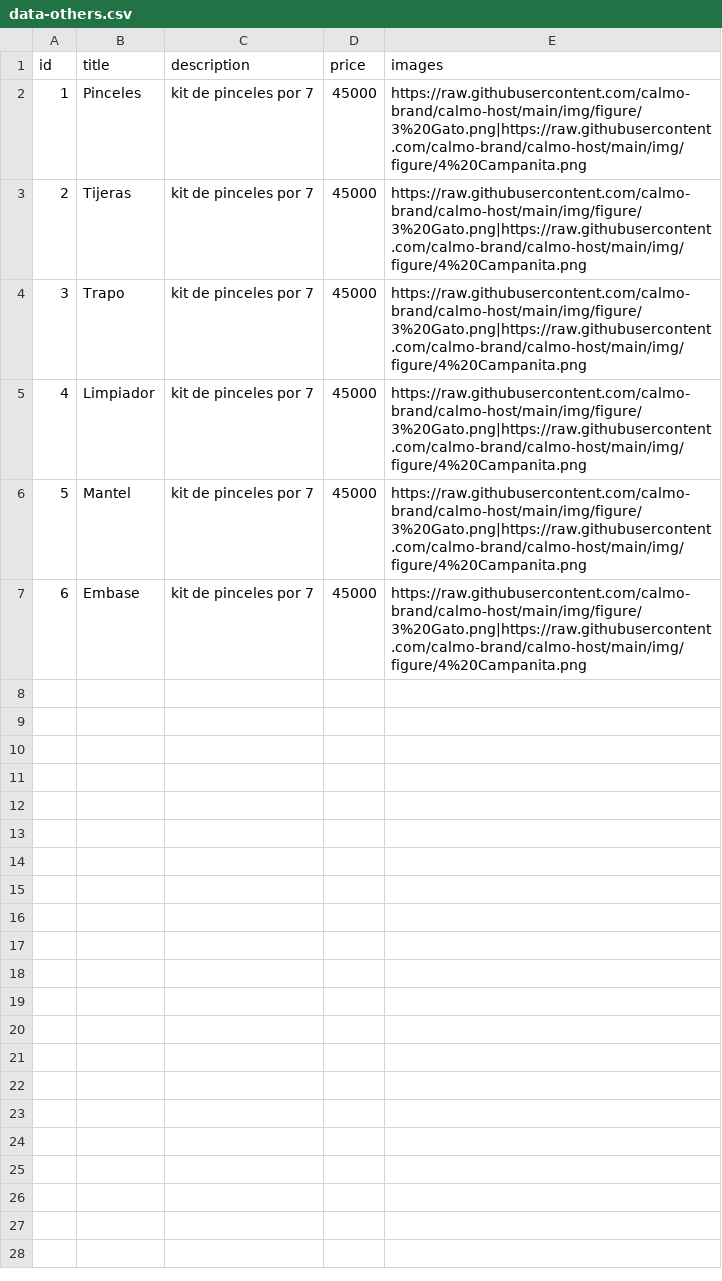
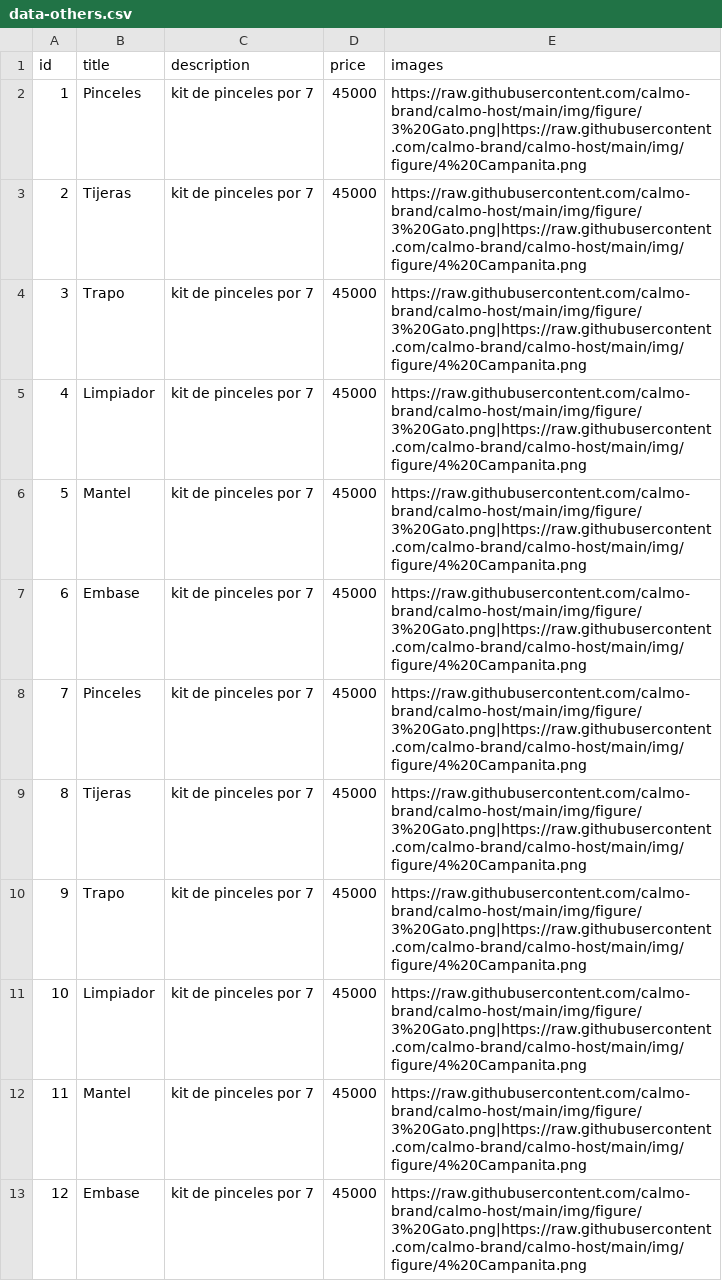
Before and after one commit to calmo-brand/calmo-host, a CSV file: catalog/others/data-others.csv, drawn as a sheet.

Commit message:
Update data-others.csv

```diff
--- a/catalog/others/data-others.csv
+++ b/catalog/others/data-others.csv
@@ -7 +7,7 @@ id,title,description,price,images
 6,Embase,kit de pinceles por 7,45000,https://raw.githubusercontent.com/calmo-brand/calmo-host/main/img/figure/3%20Gato.png|https://raw.githubusercontent.com/calmo-brand/calmo-host/main/img/figure/4%20Campanita.png
+7,Pinceles,kit de pinceles por 7,45000,https://raw.githubusercontent.com/calmo-brand/calmo-host/main/img/figure/3%20Gato.png|https://raw.githubusercontent.com/calmo-brand/calmo-host/main/img/figure/4%20Campanita.png
+8,Tijeras,kit de pinceles por 7,45000,https://raw.githubusercontent.com/calmo-brand/calmo-host/main/img/figure/3%20Gato.png|https://raw.githubusercontent.com/calmo-brand/calmo-host/main/img/figure/4%20Campanita.png
+9,Trapo,kit de pinceles por 7,45000,https://raw.githubusercontent.com/calmo-brand/calmo-host/main/img/figure/3%20Gato.png|https://raw.githubusercontent.com/calmo-brand/calmo-host/main/img/figure/4%20Campanita.png
+10,Limpiador,kit de pinceles por 7,45000,https://raw.githubusercontent.com/calmo-brand/calmo-host/main/img/figure/3%20Gato.png|https://raw.githubusercontent.com/calmo-brand/calmo-host/main/img/figure/4%20Campanita.png
+11,Mantel,kit de pinceles por 7,45000,https://raw.githubusercontent.com/calmo-brand/calmo-host/main/img/figure/3%20Gato.png|https://raw.githubusercontent.com/calmo-brand/calmo-host/main/img/figure/4%20Campanita.png
+12,Embase,kit de pinceles por 7,45000,https://raw.githubusercontent.com/calmo-brand/calmo-host/main/img/figure/3%20Gato.png|https://raw.githubusercontent.com/calmo-brand/calmo-host/main/img/figure/4%20Campanita.png
```
